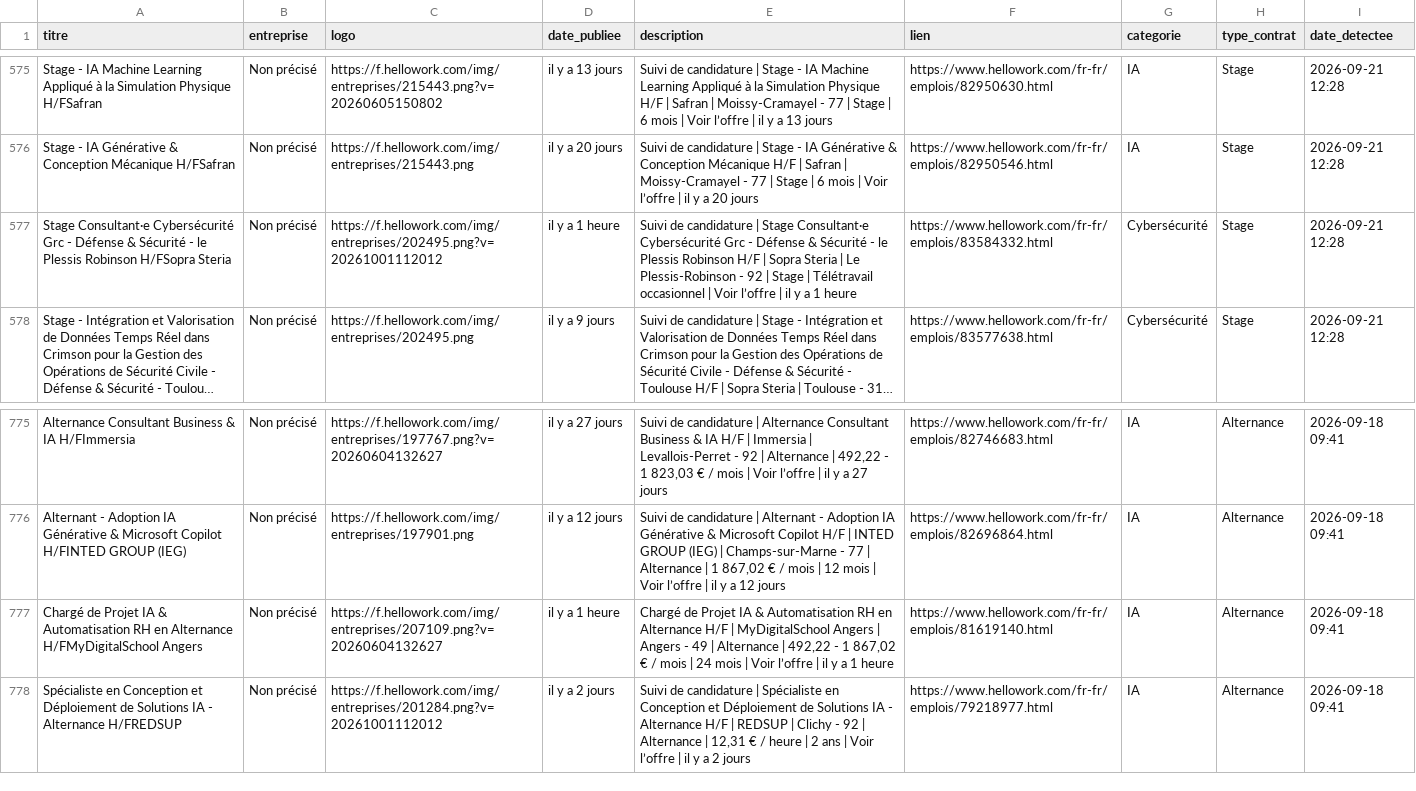
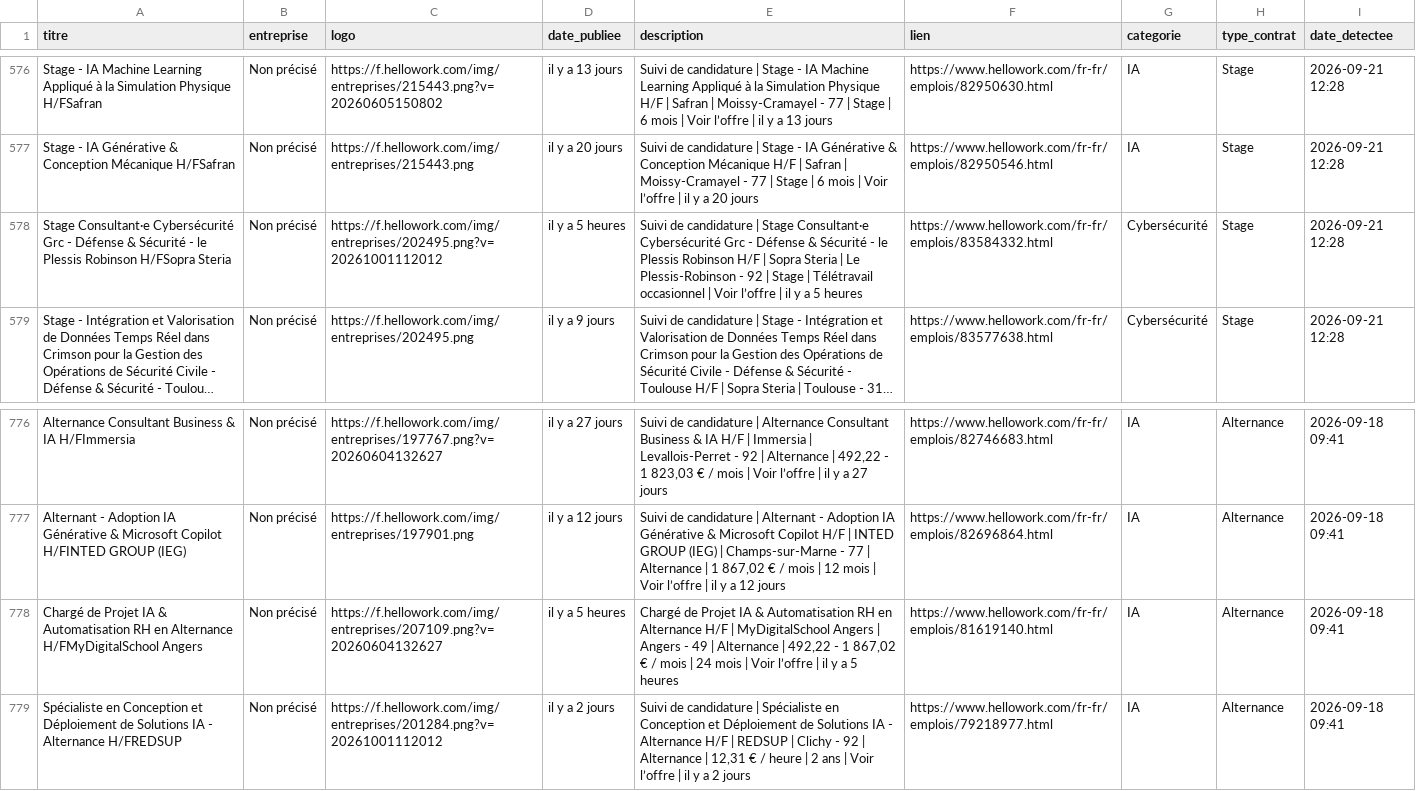
Before and after one commit to karlelisee/HexagoneAlternance, a CSV file: alternances_hexagone.csv, drawn as a sheet; only a part is shown, gaps mark what is left out; long unchanged cells end in …; addresses are those after the commit; the diff covers the shown part only; the diff names each change by its address in the sheet, - before the commit and + after, or states it on an @@ line.

```diff
--- a/alternances_hexagone.csv
+++ b/alternances_hexagone.csv
-D578 (date_publiee): il y a 1 heure
+D578 (date_publiee): il y a 5 heures
-E578 (description): …y a 1 heure
+E578 (description): …y a 5 heures
-D778 (date_publiee): il y a 1 heure
+D778 (date_publiee): il y a 5 heures
-E778 (description): …y a 1 heure
+E778 (description): …y a 5 heures
```
Also changed, not shown: 1 added row and 36 edited cells elsewhere in this file, 1 other file.
